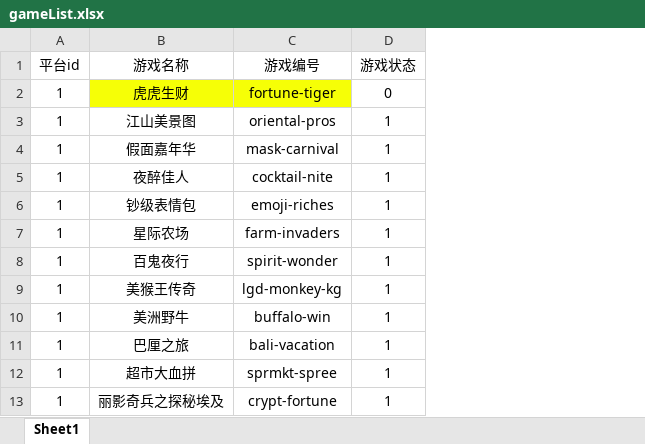
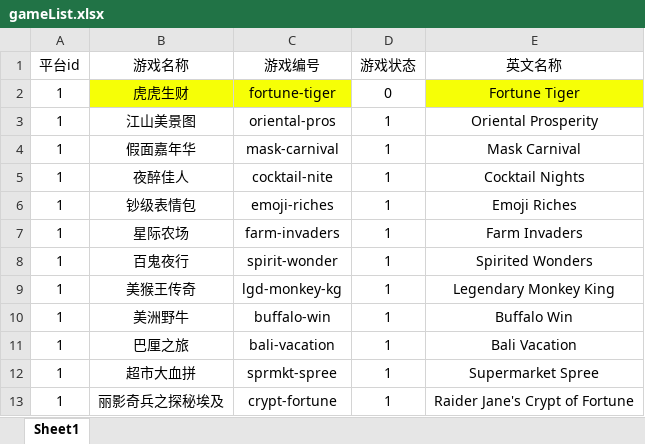
Before and after one commit to hong187168231/sckkcasino, an Excel workbook: casino/casino-admin/src/main/resources/excleTemplate/gameList.xlsx, sheet Sheet1, drawn as a sheet; only a part is shown; values as stored, in another font and other column widths than the file's, no borders; the diff names each change by its address in the sheet, - before the commit and + after, or states it on an @@ line.

```diff
--- a/casino/casino-admin/src/main/resources/excleTemplate/gameList.xlsx (sheet Sheet1)
+++ b/casino/casino-admin/src/main/resources/excleTemplate/gameList.xlsx (sheet Sheet1)
+column E (英文名称), rows 2-13: Fortune Tiger | Oriental Prosperity | Mask Carnival | Cocktail Nights | Emoji Riches | Farm Invaders | Spirited Wonders | Legendary Monkey King | Buffalo Win | Bali Vacation | Supermarket Spree | Raider Jane's Crypt of Fortune
```
Also changed, not shown: 2 other files.
